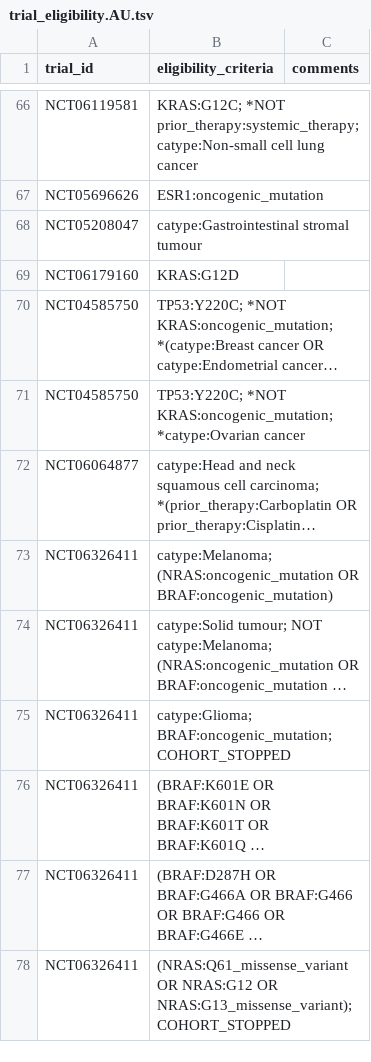
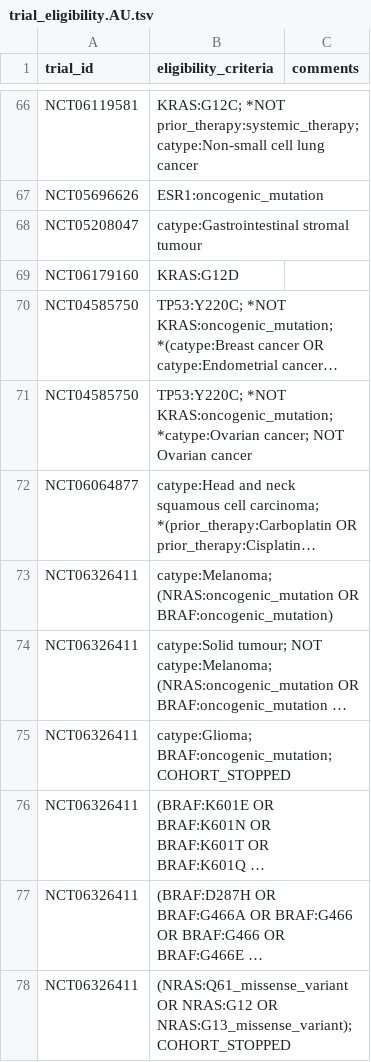
Before and after one commit to fpylin/POTTR, a TSV file: data/trial_eligibility.AU.tsv, drawn as a sheet; only a part is shown, gaps mark what is left out; long unchanged cells end in …; the diff names each change by its address in the sheet, - before the commit and + after, or states it on an @@ line.

```diff
--- a/data/trial_eligibility.AU.tsv
+++ b/data/trial_eligibility.AU.tsv
-B71 (eligibility_criteria): …KRAS:oncogenic_mutation; *catype:Ovarian cancer
+B71 (eligibility_criteria): …KRAS:oncogenic_mutation; *catype:Ovarian cancer; NOT Ovarian cancer
```
Also changed, not shown: data/trial_registry.AU.tsv, 2 other files.
